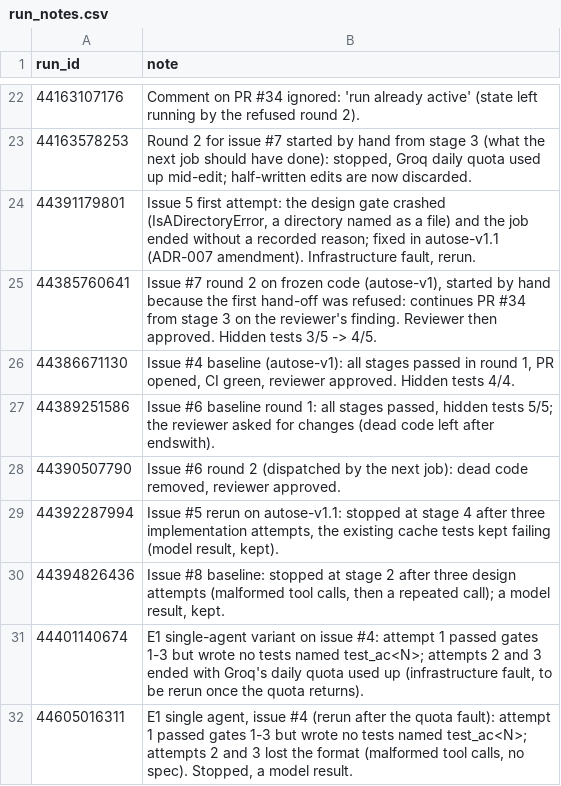
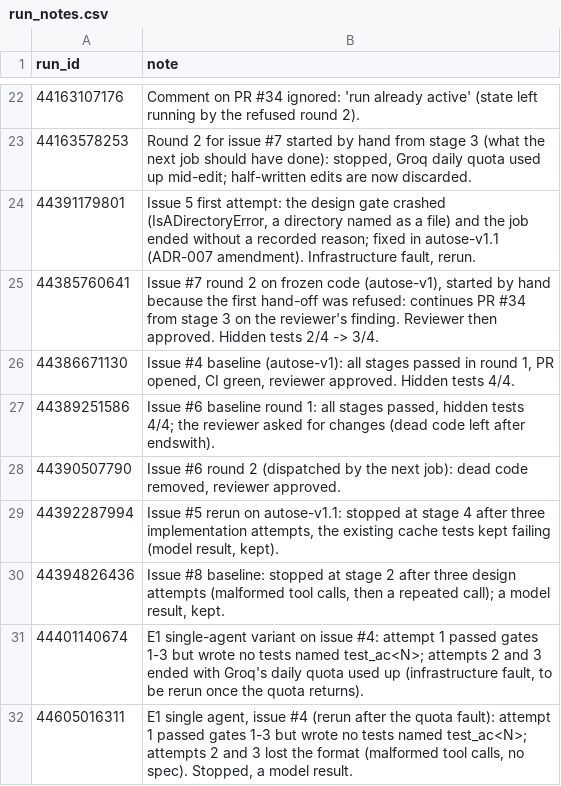
Before and after one commit to Ekansh0301/tinydb, a CSV file: results/run_notes.csv, drawn as a sheet; only a part is shown, gaps mark what is left out.

Commit message:
Docs: hidden-test counts in run notes match the four-per-issue tests; ADR-002 and ADR-005 details match the code; drop unused appendix stub

```diff
--- a/results/run_notes.csv
+++ b/results/run_notes.csv
@@ -24,5 +24,5 @@ run_id,note
 44391179801,"Issue 5 first attempt: the design gate crashed (IsADirectoryError, a directory named as a file) and the job ended without a recorded reason; fixed in autose-v1.1 (ADR-007 amendment). Infrastructure fault, rerun."
-44385760641,"Issue #7 round 2 on frozen code (autose-v1), started by hand because the first hand-off was refused: continues PR #34 from stage 3 on the reviewer's finding. Reviewer then approved. Hidden tests 3/5 -> 4/5."
+44385760641,"Issue #7 round 2 on frozen code (autose-v1), started by hand because the first hand-off was refused: continues PR #34 from stage 3 on the reviewer's finding. Reviewer then approved. Hidden tests 2/4 -> 3/4."
 44386671130,"Issue #4 baseline (autose-v1): all stages passed in round 1, PR opened, CI green, reviewer approved. Hidden tests 4/4."
-44389251586,"Issue #6 baseline round 1: all stages passed, hidden tests 5/5; the reviewer asked for changes (dead code left after endswith)."
+44389251586,"Issue #6 baseline round 1: all stages passed, hidden tests 4/4; the reviewer asked for changes (dead code left after endswith)."
 44390507790,"Issue #6 round 2 (dispatched by the next job): dead code removed, reviewer approved."
```
Also changed, not shown: 4 other files.
